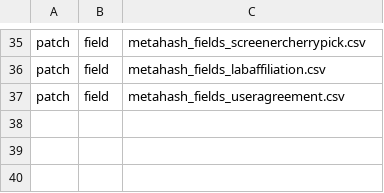
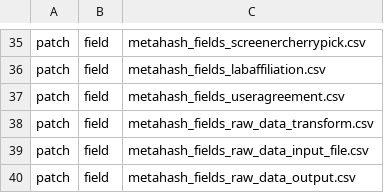
Before and after one commit to seanderickson/lims, a CSV file: db/static/api_init/api_init_actions.csv, drawn as a sheet; only a part is shown, gaps mark what is left out; the diff names each change by its address in the sheet, - before the commit and + after, or states it on an @@ line.

```diff
--- a/db/static/api_init/api_init_actions.csv
+++ b/db/static/api_init/api_init_actions.csv
+row 38: patch | field | metahash_fields_raw_data_transform.csv
+row 39: patch | field | metahash_fields_raw_data_input_file.csv
+row 40: patch | field | metahash_fields_raw_data_output.csv
```
Also changed, not shown: db/static/api_init/metahash_fields_well.csv, db/static/api_init/metahash_resource_data.csv, 28 other files.
